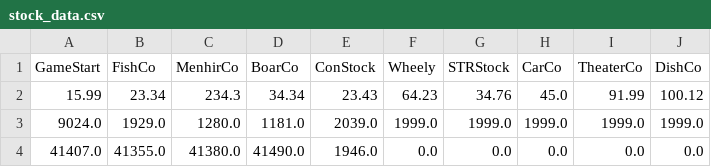
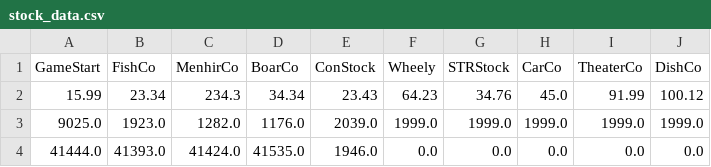
Before and after one commit to RajatG17/677_L3, a CSV file: src/data/stock_data.csv, drawn as a sheet.

```diff
--- a/src/data/stock_data.csv
+++ b/src/data/stock_data.csv
@@ -2,3 +2,3 @@ GameStart,FishCo,MenhirCo,BoarCo,ConStock,Wheely,STRStock,CarCo,TheaterCo,DishCo
 15.99,23.34,234.3,34.34,23.43,64.23,34.76,45.0,91.99,100.12
-9024.0,1929.0,1280.0,1181.0,2039.0,1999.0,1999.0,1999.0,1999.0,1999.0
-41407.0,41355.0,41380.0,41490.0,1946.0,0.0,0.0,0.0,0.0,0.0
+9025.0,1923.0,1282.0,1176.0,2039.0,1999.0,1999.0,1999.0,1999.0,1999.0
+41444.0,41393.0,41424.0,41535.0,1946.0,0.0,0.0,0.0,0.0,0.0
```
Also changed, not shown: 7 other files.
